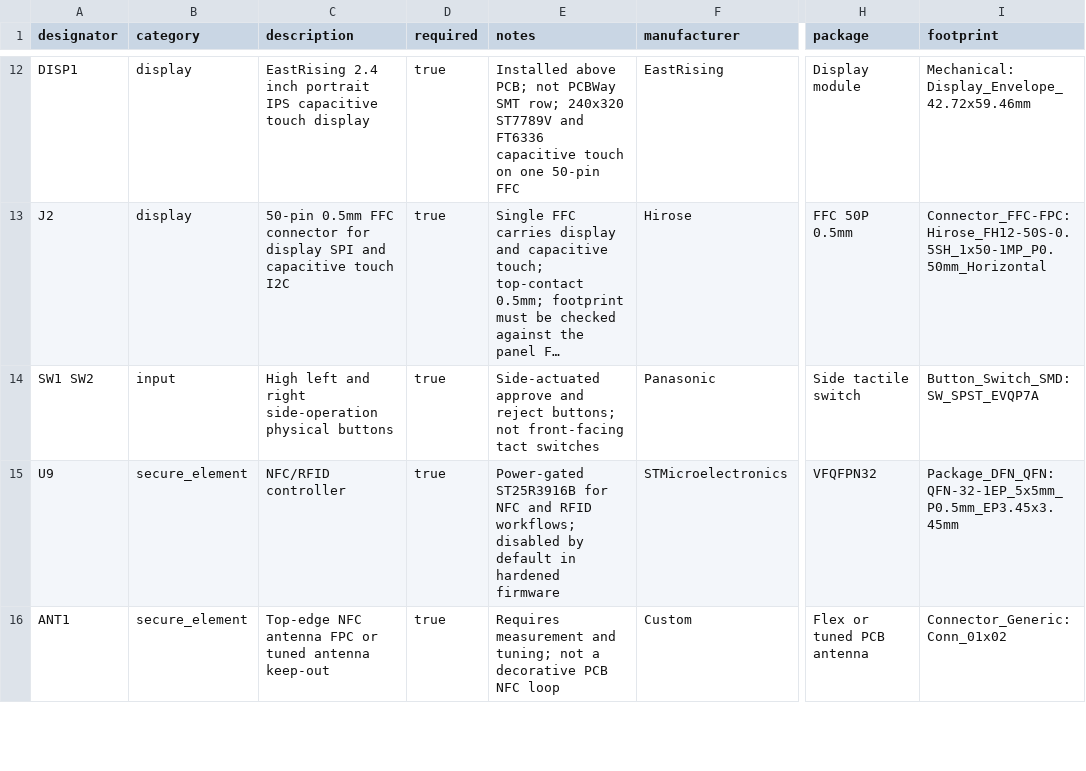
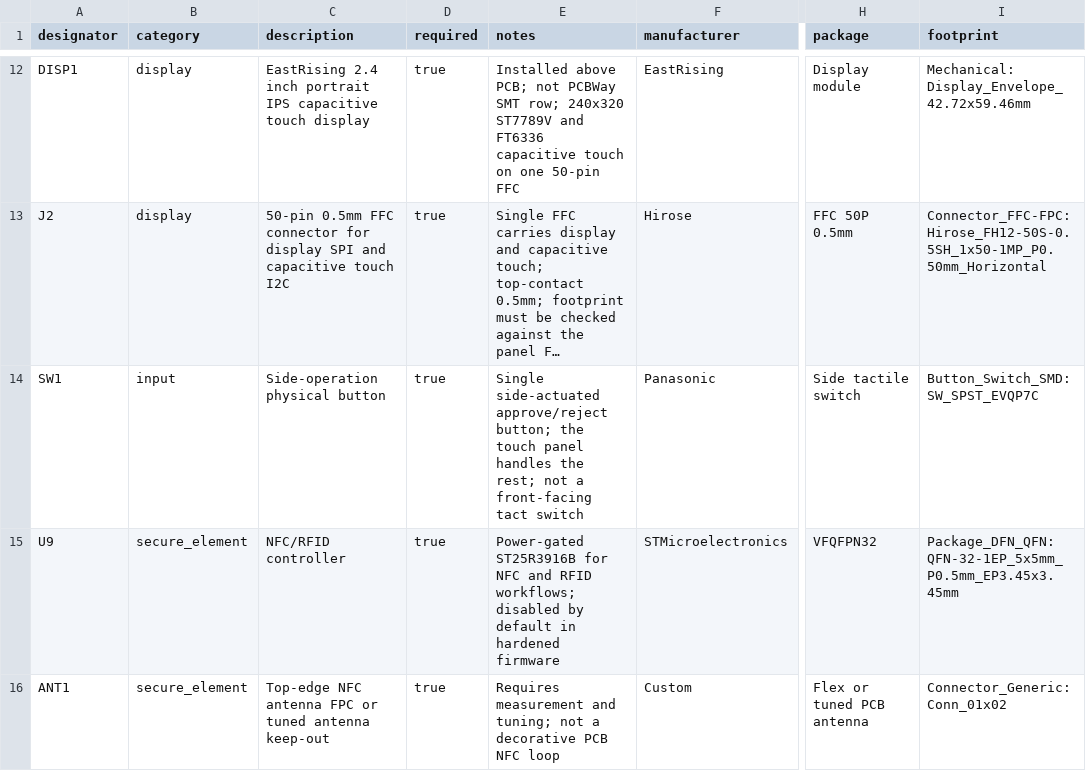
Before and after one commit to nSealr/hardware, a CSV file: bom/tropic01-universal-secure-device.csv, drawn as a sheet; only a part is shown, gaps mark what is left out; long unchanged cells end in …; the diff names each change by its address in the sheet, - before the commit and + after, or states it on an @@ line.

Commit message:
hardware: adopt compact board B as base; automate display/battery/button changes
Adopt the user-confirmed compact board (two mounting holes, electronics on
the front, display on the back) as the base, replacing the regressed
worktree layout. Apply the agreed design changes headlessly via the KiCad
pcbnew Python module:

- Display: swap J2 to a single 50-pin 0.5mm FFC (Hirose FH12-50S-0.5SH) and
  remove the separate touch connector J2B; assign the display SPI + touch I2C
  nets to the new J2 pads.
- Battery: off-board in the enclosure; remove the on-board BAT1 envelope and
  keep only the J9 LiPo connector.
- Controls: single side button (SW1); drop SW2 across BOM, validator,
  schematic binding, schematic symbols, and placement (touch + one button).

Add the mechanical-architecture design note (display-sized device, PCB in the
lower portion, battery in the upper portion, back-side top-center NFC/RFID
antenna). Realign the test suite to board B; the two exact-coordinate
placement snapshots are skipped with a reason until the compact placement
pass re-establishes them.

make test: 79 pass (2 skipped); validate_hardware passes.

```diff
--- a/bom/tropic01-universal-secure-device.csv
+++ b/bom/tropic01-universal-secure-device.csv
-A14 (designator): SW1 SW2
+A14 (designator): SW1
-C14 (description): High left and right side-operation physical buttons
+C14 (description): Side-operation physical button
-E14 (notes): Side-actuated approve and reject buttons; not front-facing tact switches
+E14 (notes): Single side-actuated approve/reject button; the touch panel handles the rest; not a front-facing tact switch
-I14 (footprint): Button_Switch_SMD:SW_SPST_EVQP7A
+I14 (footprint): Button_Switch_SMD:SW_SPST_EVQP7C
```
Also changed, not shown: pcb/tropic01-universal-secure-device/production/bom/pcbway-bom.csv, 10 other files.
